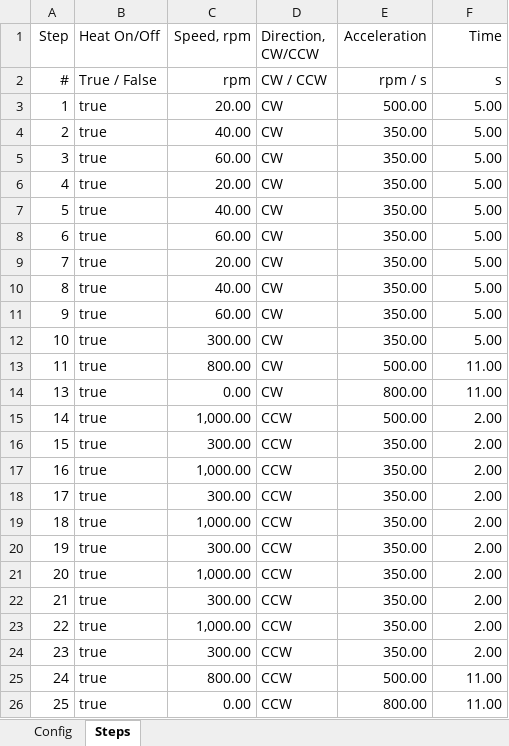
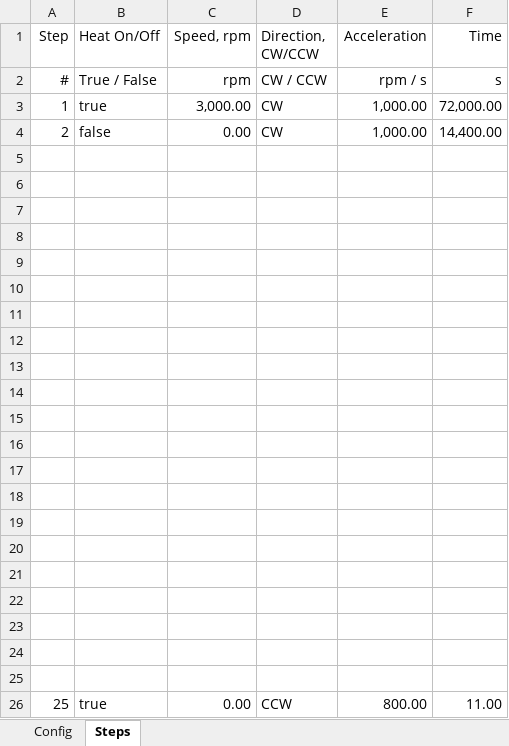
Before and after one commit to SvenPaterson/RTM, an Excel workbook: upload_files/RTM_continuous_config.xlsx, sheet Steps, drawn as a sheet; values as stored, in another font and other column widths than the file's, no borders; the diff names each change by its address in the sheet, - before the commit and + after, or states it on an @@ line.

```diff
--- a/upload_files/RTM_continuous_config.xlsx (sheet Steps)
+++ b/upload_files/RTM_continuous_config.xlsx (sheet Steps)
-C3 (Speed, rpm): 20.00
+C3 (Speed, rpm): 3,000.00
-E3 (Acceleration): 500.00
+E3 (Acceleration): 1,000.00
-F3 (Time): 5.00
+F3 (Time): 72,000.00
-B4 (Heat On/Off): true
+B4 (Heat On/Off): false
-C4 (Speed, rpm): 40.00
+C4 (Speed, rpm): 0.00
-E4 (Acceleration): 350.00
+E4 (Acceleration): 1,000.00
-F4 (Time): 5.00
+F4 (Time): 14,400.00
-row 5: 3 | true | 60.00 | CW | 350.00 | 5.00
+row 5: (empty)
-row 6: 4 | true | 20.00 | CW | 350.00 | 5.00
+row 6: (empty)
-row 7: 5 | true | 40.00 | CW | 350.00 | 5.00
+row 7: (empty)
-row 8: 6 | true | 60.00 | CW | 350.00 | 5.00
+row 8: (empty)
-row 9: 7 | true | 20.00 | CW | 350.00 | 5.00
+row 9: (empty)
-row 10: 8 | true | 40.00 | CW | 350.00 | 5.00
+row 10: (empty)
-row 11: 9 | true | 60.00 | CW | 350.00 | 5.00
+row 11: (empty)
-row 12: 10 | true | 300.00 | CW | 350.00 | 5.00
+row 12: (empty)
-row 13: 11 | true | 800.00 | CW | 500.00 | 11.00
+row 13: (empty)
-row 14: 13 | true | 0.00 | CW | 800.00 | 11.00
+row 14: (empty)
-row 15: 14 | true | 1,000.00 | CCW | 500.00 | 2.00
+row 15: (empty)
-row 16: 15 | true | 300.00 | CCW | 350.00 | 2.00
+row 16: (empty)
-row 17: 16 | true | 1,000.00 | CCW | 350.00 | 2.00
+row 17: (empty)
-row 18: 17 | true | 300.00 | CCW | 350.00 | 2.00
+row 18: (empty)
-row 19: 18 | true | 1,000.00 | CCW | 350.00 | 2.00
+row 19: (empty)
-row 20: 19 | true | 300.00 | CCW | 350.00 | 2.00
+row 20: (empty)
-row 21: 20 | true | 1,000.00 | CCW | 350.00 | 2.00
+row 21: (empty)
-row 22: 21 | true | 300.00 | CCW | 350.00 | 2.00
+row 22: (empty)
-row 23: 22 | true | 1,000.00 | CCW | 350.00 | 2.00
+row 23: (empty)
-row 24: 23 | true | 300.00 | CCW | 350.00 | 2.00
+row 24: (empty)
-row 25: 24 | true | 800.00 | CCW | 500.00 | 11.00
+row 25: (empty)
```
Also changed, not shown: 5 other files.
